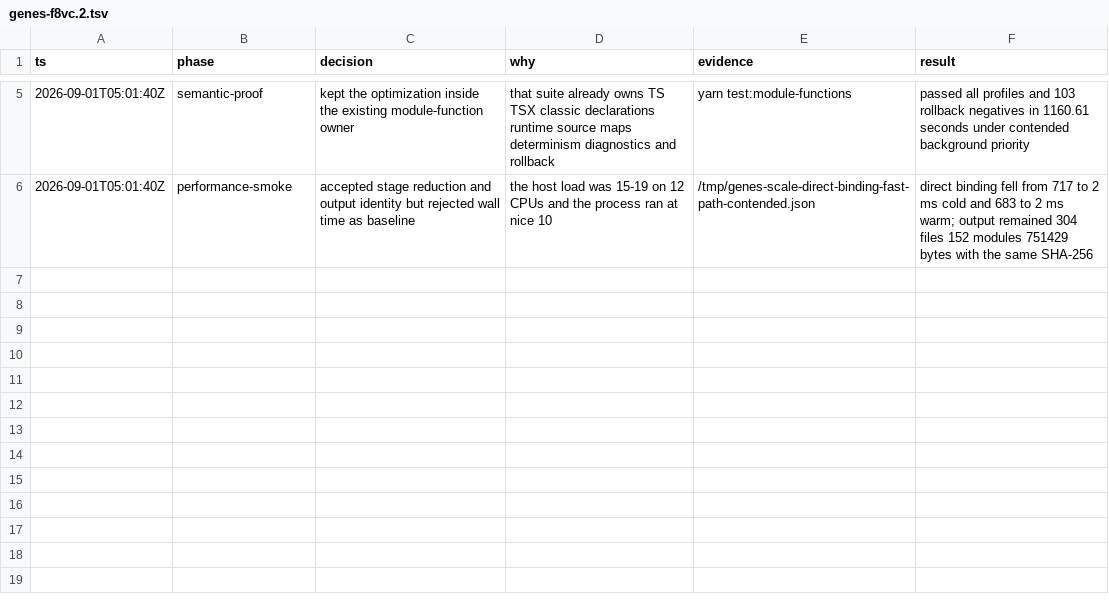
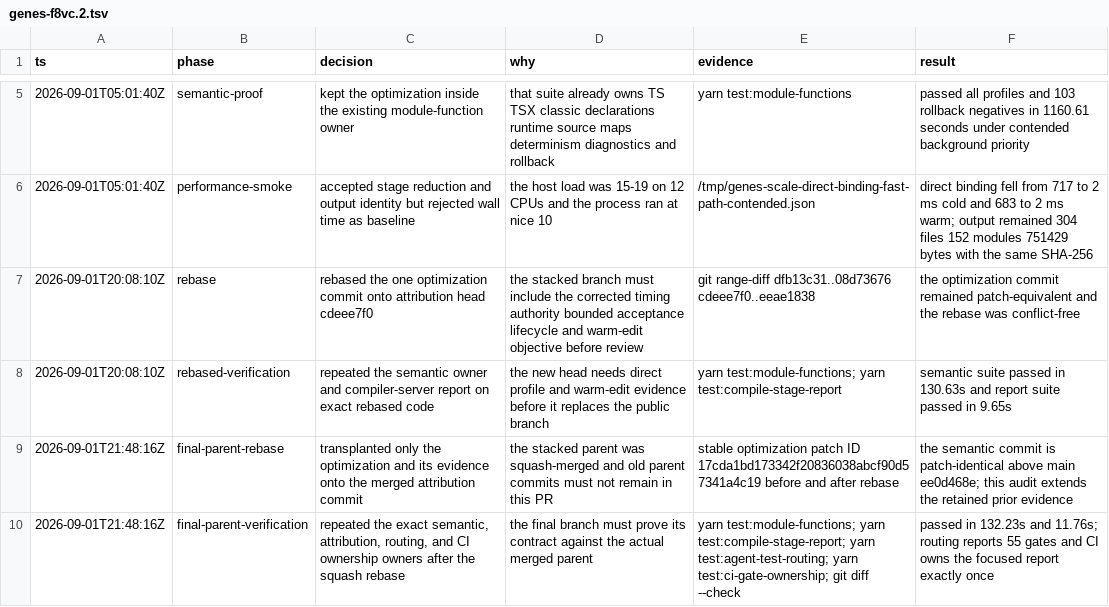
Before and after one commit to fullofcaffeine/genes-ts, a TSV file: .audit/genes-f8vc.2.tsv, drawn as a sheet; only a part is shown, gaps mark what is left out.

Commit message:
docs(perf): record final binding evidence
Record that the direct-binding optimization remains patch-identical after its attribution prerequisite was squash-merged. Add the exact post-rebase semantic, compile-stage, routing, ownership, formatting, and secret-scan evidence needed for final review.

```diff
--- a/.audit/genes-f8vc.2.tsv
+++ b/.audit/genes-f8vc.2.tsv
@@ -6 +6,5 @@ ts	phase	decision	why	evidence	result
 2026-09-01T05:01:40Z	performance-smoke	accepted stage reduction and output identity but rejected wall time as baseline	the host load was 15-19 on 12 CPUs and the process ran at nice 10	/tmp/genes-scale-direct-binding-fast-path-contended.json	direct binding fell from 717 to 2 ms cold and 683 to 2 ms warm; output remained 304 files 152 modules 751429 bytes with the same SHA-256
+2026-09-01T20:08:10Z	rebase	rebased the one optimization commit onto attribution head cdeee7f0	the stacked branch must include the corrected timing authority bounded acceptance lifecycle and warm-edit objective before review	git range-diff dfb13c31..08d73676 cdeee7f0..eeae1838	the optimization commit remained patch-equivalent and the rebase was conflict-free
+2026-09-01T20:08:10Z	rebased-verification	repeated the semantic owner and compiler-server report on exact rebased code	the new head needs direct profile and warm-edit evidence before it replaces the public branch	yarn test:module-functions; yarn test:compile-stage-report	semantic suite passed in 130.63s and report suite passed in 9.65s
+2026-09-01T21:48:16Z	final-parent-rebase	transplanted only the optimization and its evidence onto the merged attribution commit	the stacked parent was squash-merged and old parent commits must not remain in this PR	stable optimization patch ID 17cda1bd173342f20836038abcf90d57341a4c19 before and after rebase	the semantic commit is patch-identical above main ee0d468e; this audit extends the retained prior evidence
+2026-09-01T21:48:16Z	final-parent-verification	repeated the exact semantic, attribution, routing, and CI ownership owners after the squash rebase	the final branch must prove its contract against the actual merged parent	yarn test:module-functions; yarn test:compile-stage-report; yarn test:agent-test-routing; yarn test:ci-gate-ownership; git diff --check	passed in 132.23s and 11.76s; routing reports 55 gates and CI owns the focused report exactly once
```
